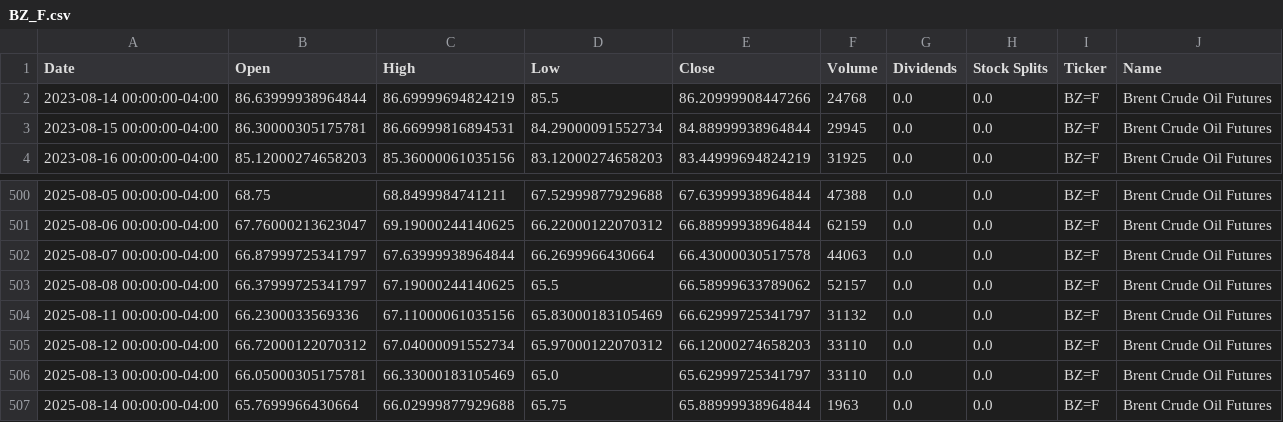
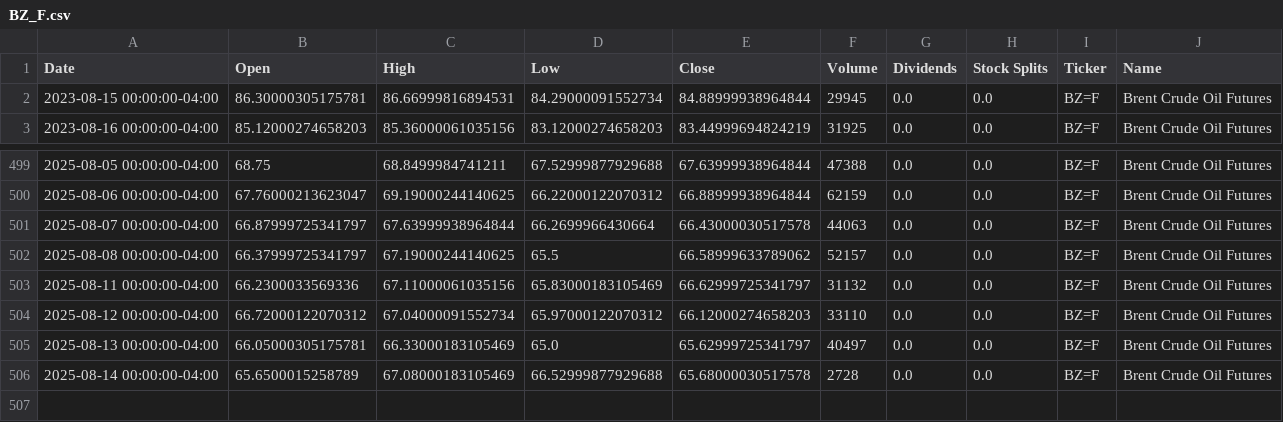
Before and after one commit to dylanmcd0/energy-analysis, a CSV file: data/financial/yfinance/BZ_F.csv, drawn as a sheet; only a part is shown, gaps mark what is left out.

```diff
--- a/data/financial/yfinance/BZ_F.csv
+++ b/data/financial/yfinance/BZ_F.csv
@@ -1,3 +1,2 @@
 Date,Open,High,Low,Close,Volume,Dividends,Stock Splits,Ticker,Name
-2023-08-14 00:00:00-04:00,86.63999938964844,86.69999694824219,85.5,86.20999908447266,24768,0.0,0.0,BZ=F,Brent Crude Oil Futures
 2023-08-15 00:00:00-04:00,86.30000305175781,86.66999816894531,84.29000091552734,84.88999938964844,29945,0.0,0.0,BZ=F,Brent Crude Oil Futures
@@ -505,3 +504,3 @@ Date,Open,High,Low,Close,Volume,Dividends,Stock Splits,Ticker,Name
 2025-08-12 00:00:00-04:00,66.72000122070312,67.04000091552734,65.97000122070312,66.12000274658203,33110,0.0,0.0,BZ=F,Brent Crude Oil Futures
-2025-08-13 00:00:00-04:00,66.05000305175781,66.33000183105469,65.0,65.62999725341797,33110,0.0,0.0,BZ=F,Brent Crude Oil Futures
-2025-08-14 00:00:00-04:00,65.7699966430664,66.02999877929688,65.75,65.88999938964844,1963,0.0,0.0,BZ=F,Brent Crude Oil Futures
+2025-08-13 00:00:00-04:00,66.05000305175781,66.33000183105469,65.0,65.62999725341797,40497,0.0,0.0,BZ=F,Brent Crude Oil Futures
+2025-08-14 00:00:00-04:00,65.6500015258789,67.08000183105469,66.52999877929688,65.68000030517578,2728,0.0,0.0,BZ=F,Brent Crude Oil Futures
```
Also changed, not shown: data/financial/yfinance/COAL.csv, data/financial/yfinance/COP.csv, 18 other files.
